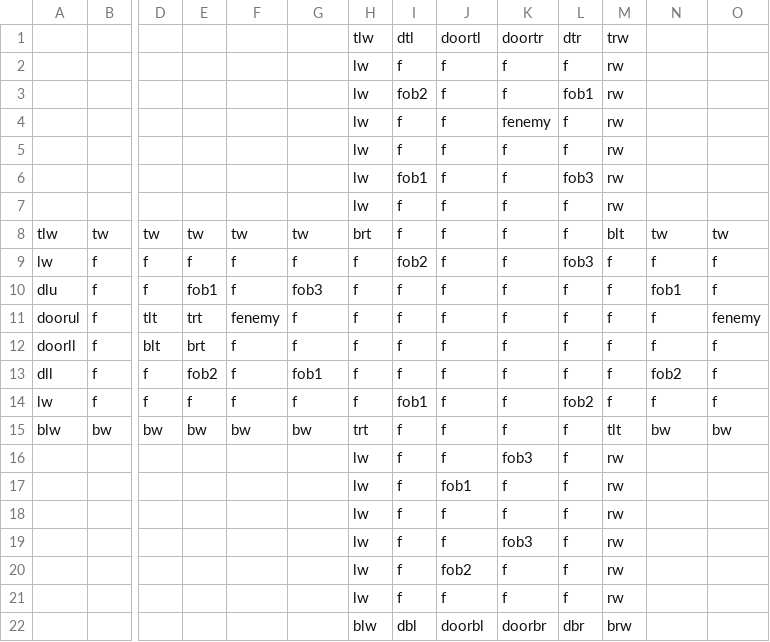
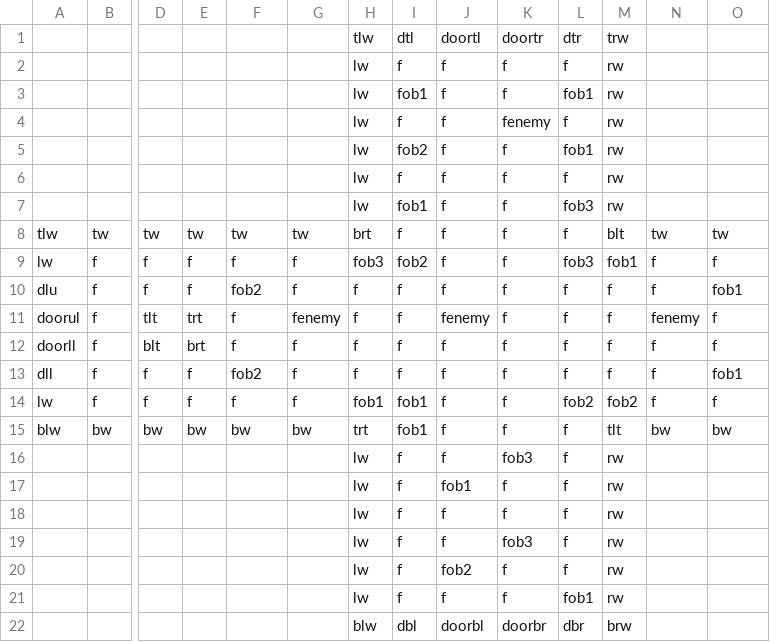
Before and after one commit to DylanSponder/Dungeon-Crawler, a CSV file: assets/Rooms/room3.csv, drawn as a sheet; only a part is shown, gaps mark what is left out; removed rows and columns are numbered as before the commit, all else as after; rows hold the shown columns only; the diff names each change by its address in the sheet, - before the commit and + after, or states it on an @@ line.

```diff
--- a/assets/Rooms/room3.csv
+++ b/assets/Rooms/room3.csv
+row 3:  |  |  |  |  |  | lw | fob1 | f | f | fob1 | rw
-row 7:  |  |  |  |  |  | lw | f | f | f | f | rw
-H9: f
+H9: fob3
-M9: f
+M9: fob1
-E10: fob1
+E10: f
-F10: f
+F10: fob2
-G10: fob3
+G10: f
-N10: fob1
+N10: f
-O10: f
+O10: fob1
-F11: fenemy
+F11: f
-G11: f
+G11: fenemy
-J11: f
+J11: fenemy
-N11: f
+N11: fenemy
-O11: fenemy
+O11: f
-E13: fob2
+E13: f
-F13: f
+F13: fob2
-G13: fob1
+G13: f
-N13: fob2
+N13: f
-O13: f
+O13: fob1
-H14: f
+H14: fob1
-M14: f
+M14: fob2
-I15: f
+I15: fob1
-L21: f
+L21: fob1
```
Also changed, not shown: assets/Rooms/room1.csv, assets/Rooms/room2.csv, 6 other files.
